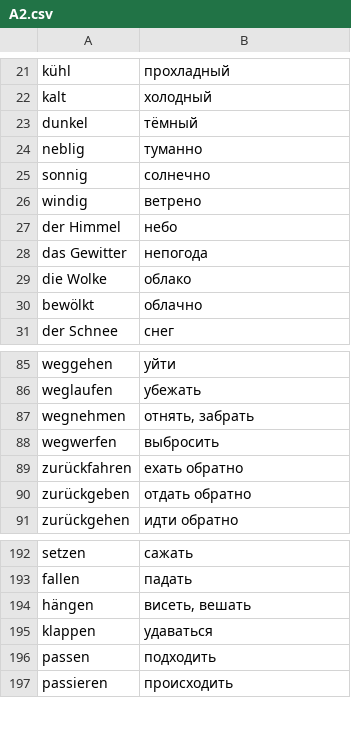
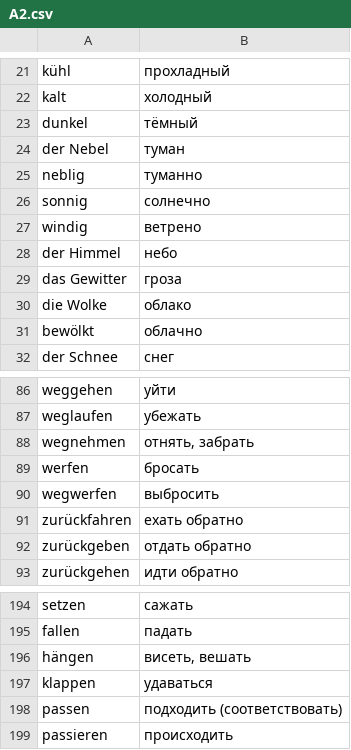
Before and after one commit to Nummulith/Deutsch, a CSV file: source/levels/A2.csv, drawn as a sheet; only a part is shown, gaps mark what is left out.

```diff
--- a/source/levels/A2.csv
+++ b/source/levels/A2.csv
@@ -23,2 +23,3 @@ kalt,холодный
 dunkel,тёмный
+der Nebel,туман
 neblig,туманно
@@ -27,3 +28,3 @@ windig,ветрено
 der Himmel,небо
-das Gewitter,непогода
+das Gewitter,гроза
 die Wolke,облако
@@ -87,2 +88,3 @@ weglaufen,убежать
 wegnehmen,"отнять, забрать"
+werfen,бросать
 wegwerfen,выбросить
@@ -195,3 +197,3 @@ hängen,"висеть, вешать"
 klappen,удаваться
-passen,подходить
+passen,подходить (соответствовать)
 passieren,происходить
```
Also changed, not shown: source/levels/A1/A1_1.csv, source/levels/A2+.csv, 12 other files.
